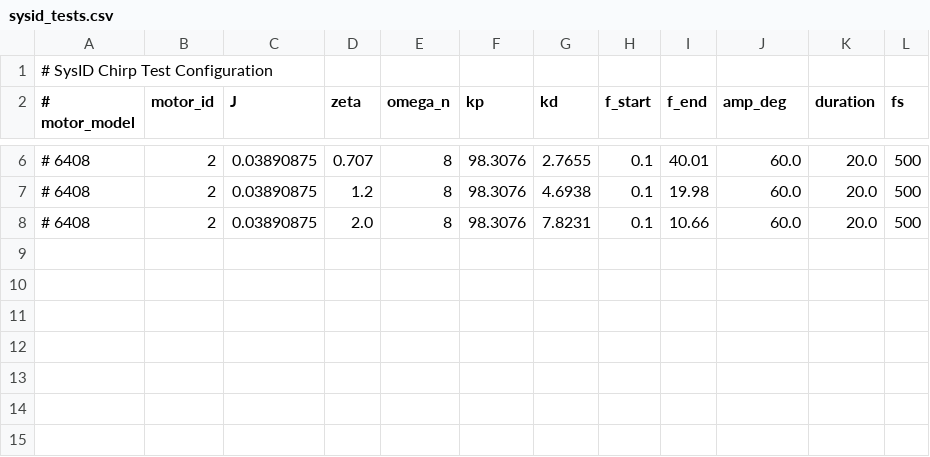
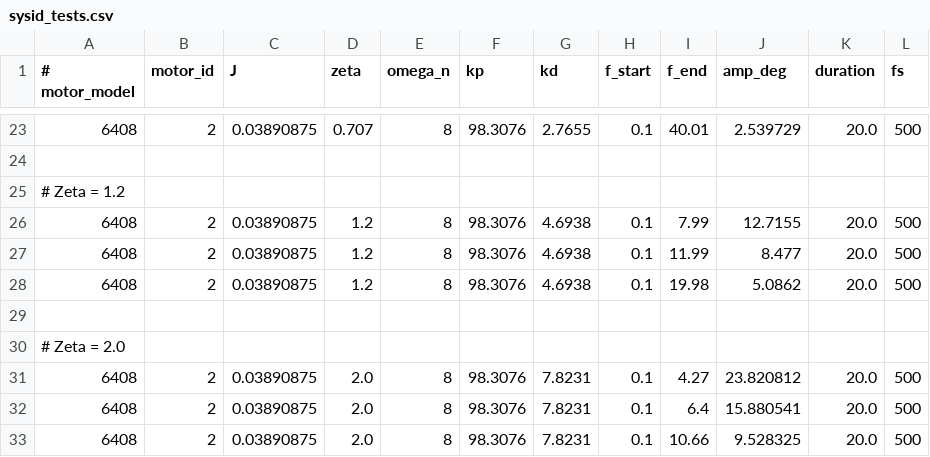
Before and after one commit to THMOS2025/encos-driver, a CSV file: config/sysid_tests.csv, drawn as a sheet; only a part is shown, gaps mark what is left out; the diff covers the shown part only.

```diff
--- a/config/sysid_tests.csv
+++ b/config/sysid_tests.csv
@@ -1,2 +1 @@
-# SysID Chirp Test Configuration
 # motor_model,motor_id,J,zeta,omega_n,kp,kd,f_start,f_end,amp_deg,duration,fs
@@ -6,3 +23,11 @@
-# 6408,2,0.03890875,0.707,8,98.3076,2.7655,0.1,40.01,60.0,20.0,500
-# 6408,2,0.03890875,1.2,8,98.3076,4.6938,0.1,19.98,60.0,20.0,500
-# 6408,2,0.03890875,2.0,8,98.3076,7.8231,0.1,10.66,60.0,20.0,500
+6408,2,0.03890875,0.707,8,98.3076,2.7655,0.1,40.01,2.539729,20.0,500
+
+# Zeta = 1.2
+6408,2,0.03890875,1.2,8,98.3076,4.6938,0.1,7.99,12.7155,20.0,500
+6408,2,0.03890875,1.2,8,98.3076,4.6938,0.1,11.99,8.477,20.0,500
+6408,2,0.03890875,1.2,8,98.3076,4.6938,0.1,19.98,5.0862,20.0,500
+
+# Zeta = 2.0
+6408,2,0.03890875,2.0,8,98.3076,7.8231,0.1,4.27,23.820812,20.0,500
+6408,2,0.03890875,2.0,8,98.3076,7.8231,0.1,6.4,15.880541,20.0,500
+6408,2,0.03890875,2.0,8,98.3076,7.8231,0.1,10.66,9.528325,20.0,500
```
Also changed, not shown: 18 added rows and 6 edited cells elsewhere in this file.
